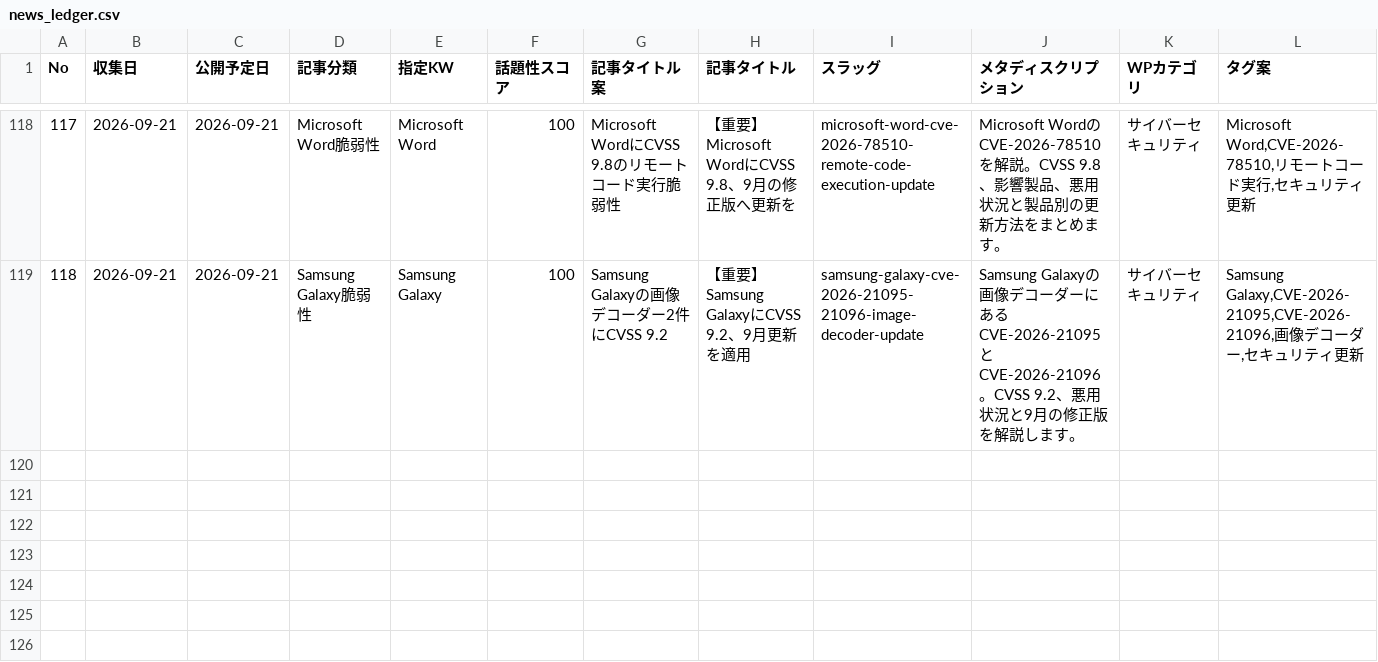
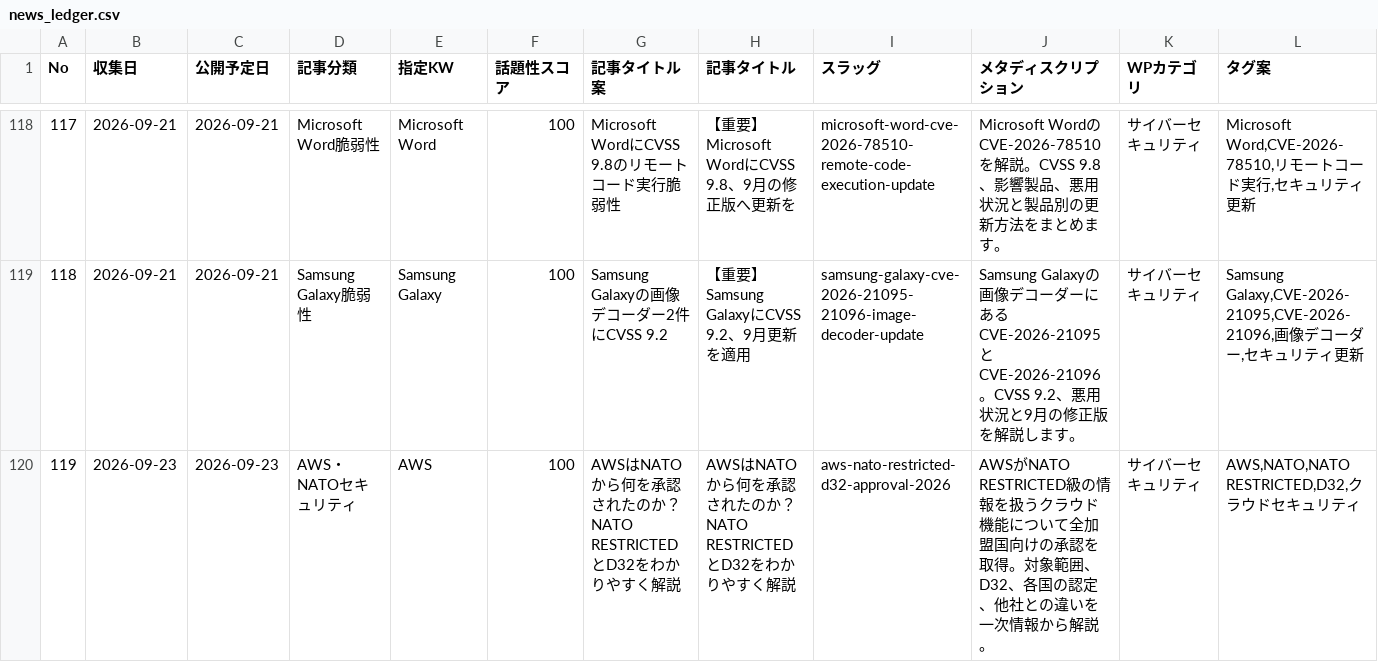
Before and after one commit to Teeeda112923/Wordpress_Post, a CSV file: projects/cybernote-security-news/data/news_ledger.csv, drawn as a sheet; only a part is shown, gaps mark what is left out; rows hold the shown columns only; the diff names each change by its address in the sheet, - before the commit and + after, or states it on an @@ line.

Commit message:
Stage and publish CyberNote AWS NATO RESTRICTED explainer

```diff
--- a/projects/cybernote-security-news/data/news_ledger.csv
+++ b/projects/cybernote-security-news/data/news_ledger.csv
+row 120: 119 | 2026-09-23 | 2026-09-23 | AWS・NATOセキュリティ | AWS | 100 | AWSはNATOから何を承認されたのか？NATO RESTRICTEDとD32をわかりやすく解説 | AWSはNATOから何を承認されたのか？NATO RESTRICTEDとD32をわかりやすく解説 | aws-nato-restricted-d32-approval-2026 | AWSがNATO RESTRICTED級の情報を扱うクラウド機能について全加盟国向けの承認を取得。対象範囲、D32、各国の認定、他社との違いを一次情報から解説。 | サイバーセキュリティ | AWS,NATO,NATO RESTRICTED,D32,クラウドセキュリティ
```
Also changed, not shown: 5 other files.
